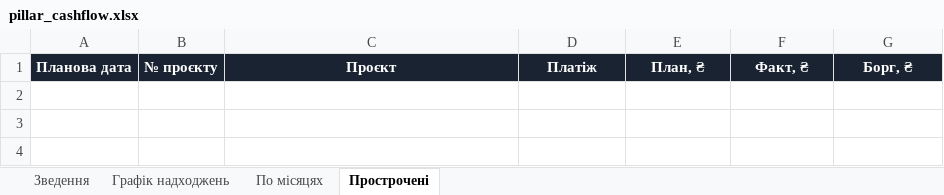
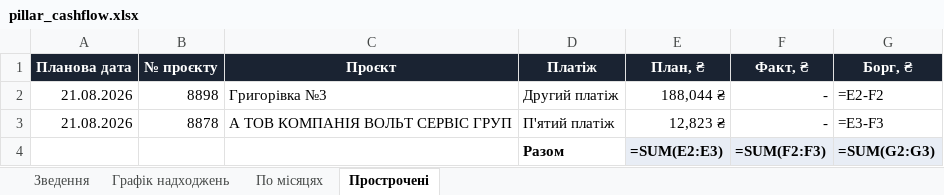
Before and after one commit to aleksandrkhoma-coder/pillar, an Excel workbook: pillar_cashflow.xlsx, sheet Прострочені, drawn as a sheet; values as stored, in another font and other column widths than the file's, no borders; formulas without a stored value are shown as written; the diff names each change by its address in the sheet, - before the commit and + after, or states it on an @@ line.

```diff
--- a/pillar_cashflow.xlsx (sheet Прострочені)
+++ b/pillar_cashflow.xlsx (sheet Прострочені)
+row 2: 21.08.2026 | 8898 | Григорівка №3 | Другий платіж | 188,044 ₴ | - | =E2-F2
+row 3: 21.08.2026 | 8878 | А ТОВ КОМПАНІЯ ВОЛЬТ СЕРВІС ГРУП | П'ятий платіж | 12,823 ₴ | - | =E3-F3
+row 4:  |  |  | Разом | =SUM(E2:E3) | =SUM(F2:F3) | =SUM(G2:G3)
```
Also changed, not shown: sheet Графік надходжень, sheet Зведення, 9 other files.
